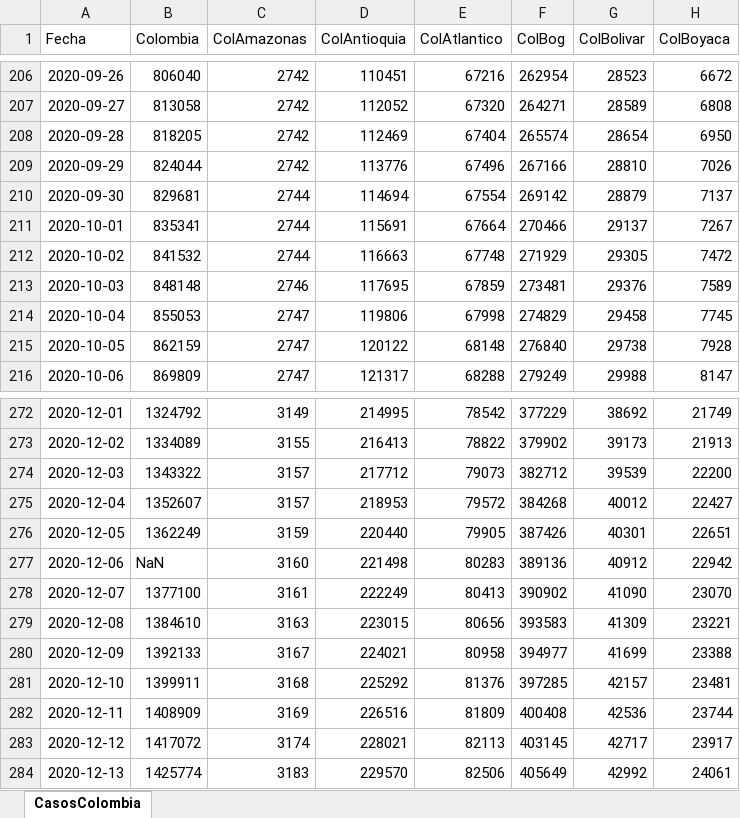
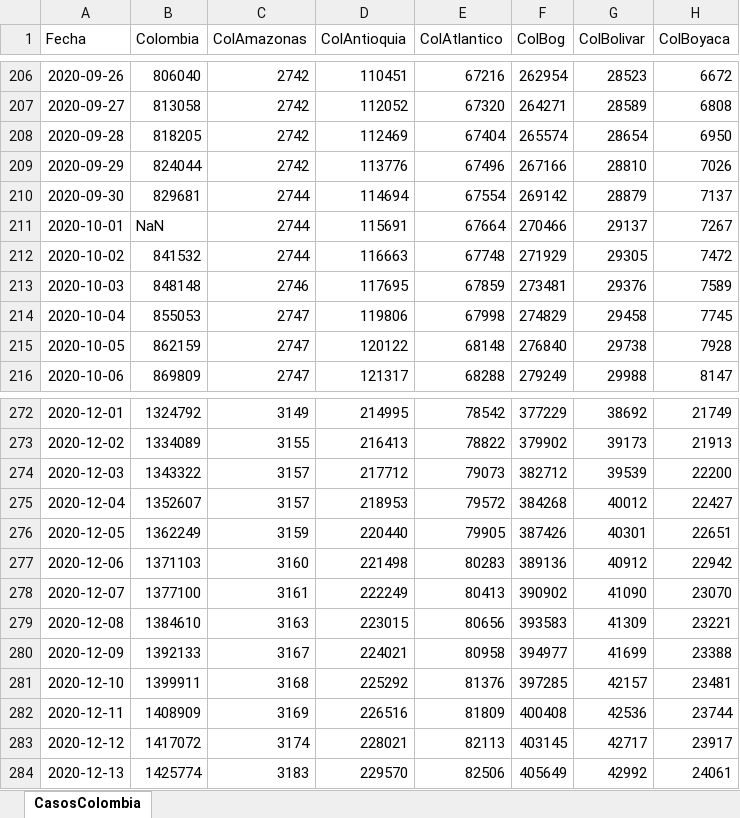
Before and after one commit to 1Alacer/covid, an Excel workbook: CasosColombia.xlsx, sheet CasosColombia, drawn as a sheet; only a part is shown, gaps mark what is left out; values as stored, in another font and other column widths than the file's, no borders; the diff covers the shown part only; the diff names each change by its address in the sheet, - before the commit and + after, or states it on an @@ line.

```diff
--- a/CasosColombia.xlsx (sheet CasosColombia)
+++ b/CasosColombia.xlsx (sheet CasosColombia)
-B211 (Colombia): 835341
+B211 (Colombia): NaN
-B277 (Colombia): NaN
+B277 (Colombia): 1371103
```
Also changed, not shown: 1 added row and 9 edited cells elsewhere in this sheet, 1 other file.
